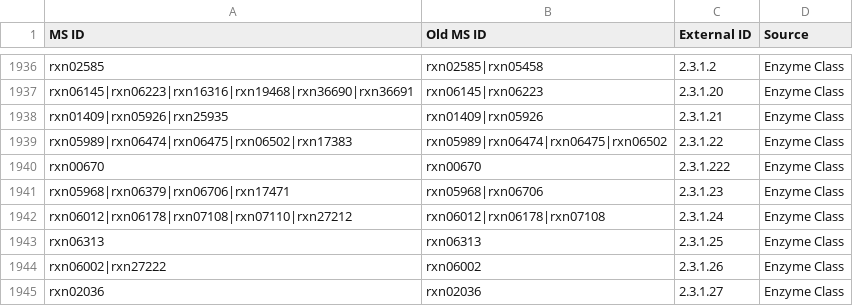
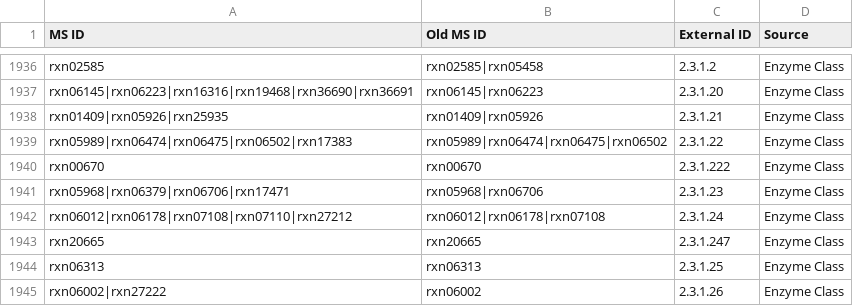
Before and after one commit to jotech/gapseq, a TSV file: dat/seed_Enzyme_Class_Reactions_Aliases_unique_edited.tsv, drawn as a sheet; only a part is shown, gaps mark what is left out; the shorter side is filled out with more unchanged rows.

Commit message:
added reactions for lysin degradation
- added rxn20665 (2.3.1.247) that is needed in lysin degradation pathway
  (P163-PWY)
- Reported by Anna Burrichter

```diff
--- a/dat/seed_Enzyme_Class_Reactions_Aliases_unique_edited.tsv
+++ b/dat/seed_Enzyme_Class_Reactions_Aliases_unique_edited.tsv
@@ -1942,2 +1942,3 @@ rxn05968|rxn06379|rxn06706|rxn17471	rxn05968|rxn06706	2.3.1.23	Enzyme Class
 rxn06012|rxn06178|rxn07108|rxn07110|rxn27212	rxn06012|rxn06178|rxn07108	2.3.1.24	Enzyme Class
+rxn20665	rxn20665	2.3.1.247	Enzyme Class
 rxn06313	rxn06313	2.3.1.25	Enzyme Class
```
Also changed, not shown: dat/corrections_seed_reactionDB.tsv.
